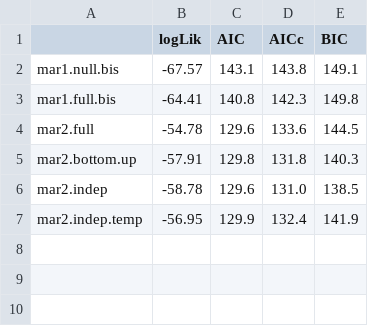
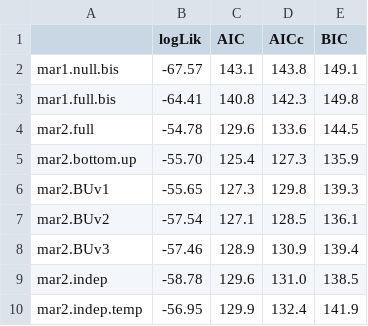
Before and after one commit to fbarraquand/GyrfalconPtarmigan_MAR, a CSV file: mar2/aic.table2.csv, drawn as a sheet.

```diff
--- a/mar2/aic.table2.csv
+++ b/mar2/aic.table2.csv
@@ -4,3 +4,6 @@
 "mar2.full","-54.78","129.6","133.6","144.5"
-"mar2.bottom.up","-57.91","129.8","131.8","140.3"
+"mar2.bottom.up","-55.70","125.4","127.3","135.9"
+"mar2.BUv1","-55.65","127.3","129.8","139.3"
+"mar2.BUv2","-57.54","127.1","128.5","136.1"
+"mar2.BUv3","-57.46","128.9","130.9","139.4"
 "mar2.indep","-58.78","129.6","131.0","138.5"
```
Also changed, not shown: aic.table.simulated.t35.csv, mar2/mar2.bottom.up.csv, 12 other files.
